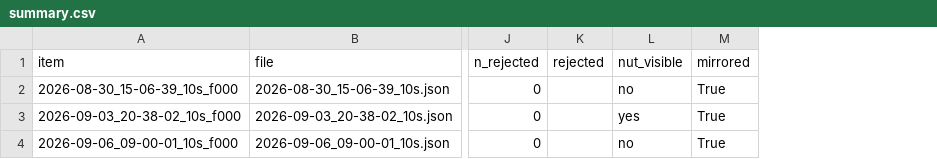
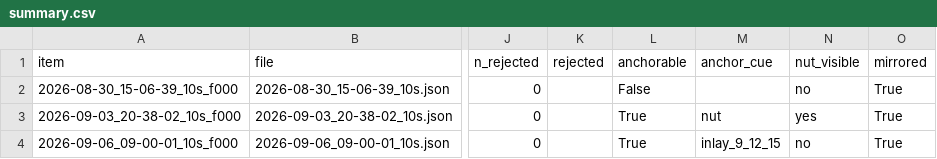
Before and after one commit to chasemc67/guitar-realtime-overlay, a CSV file: review/batch-000-hand/summary.csv, drawn as a sheet; only a part is shown, gaps mark what is left out; the diff names each change by its address in the sheet, - before the commit and + after, or states it on an @@ line.

```diff
--- a/review/batch-000-hand/summary.csv
+++ b/review/batch-000-hand/summary.csv
+column L (anchorable), rows 2-4: False | True | True
+column M (anchor_cue), rows 3-4: nut | inlay_9_12_15
```
Also changed, not shown: 12 other files.
